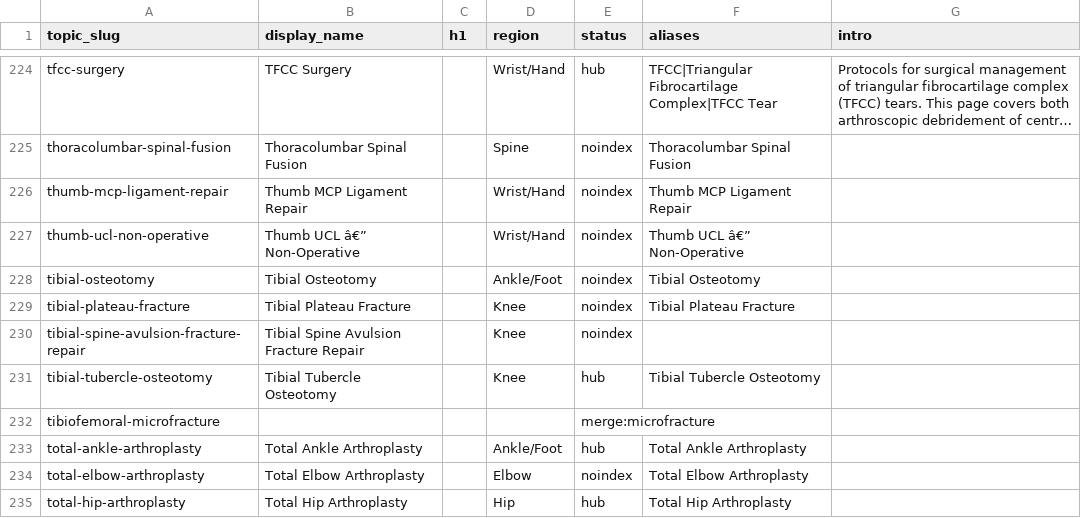
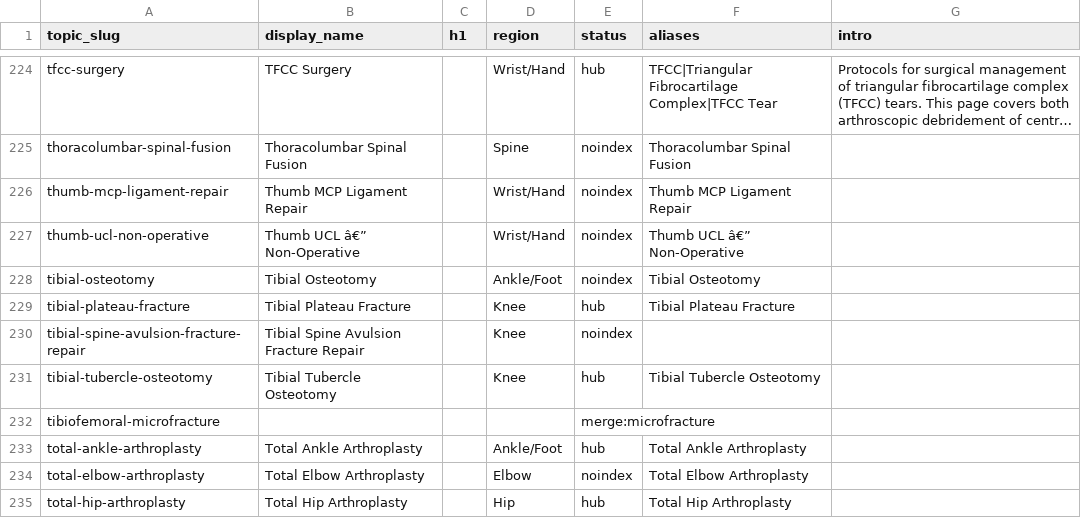
Before and after one commit to dominickmacksoud-lgtm/rehab-protocols, a CSV file: topics.csv, drawn as a sheet; only a part is shown, gaps mark what is left out; long unchanged cells end in ….

```diff
--- a/topics.csv
+++ b/topics.csv
@@ -228,3 +228,3 @@ thumb-ucl-non-operative,Thumb UCL â€” Non-Operative,,Wrist/Hand,noindex,Thu
 tibial-osteotomy,Tibial Osteotomy,,Ankle/Foot,noindex,Tibial Osteotomy,
-tibial-plateau-fracture,Tibial Plateau Fracture,,Knee,noindex,Tibial Plateau Fracture,
+tibial-plateau-fracture,Tibial Plateau Fracture,,Knee,hub,Tibial Plateau Fracture,
 tibial-spine-avulsion-fracture-repair,Tibial Spine Avulsion Fracture Repair,,Knee,noindex,,
```
Also changed, not shown: protocol-slugs.csv, wayback-repoints.csv, 14 other files.
